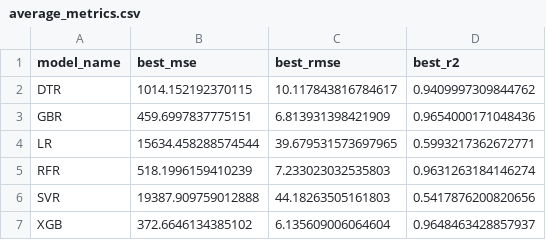
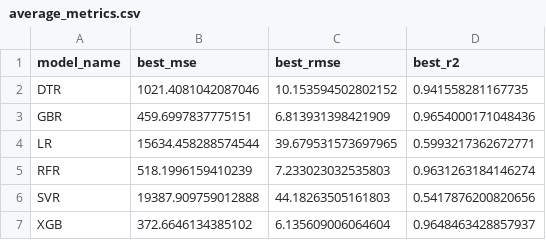
Before and after one commit to zhulinchng/Atmospheric_Emissions_Prediction, a CSV file: metrics/average_metrics.csv, drawn as a sheet.

```diff
--- a/metrics/average_metrics.csv
+++ b/metrics/average_metrics.csv
@@ -1,3 +1,3 @@
 model_name,best_mse,best_rmse,best_r2
-DTR,1014.152192370115,10.117843816784617,0.9409997309844762
+DTR,1021.4081042087046,10.153594502802152,0.941558281167735
 GBR,459.6997837775151,6.813931398421909,0.9654000171048436
```
Also changed, not shown: metrics/consolidated_metrics.csv, metrics/pivot_PM10_Exhaust.csv, 32 other files.
